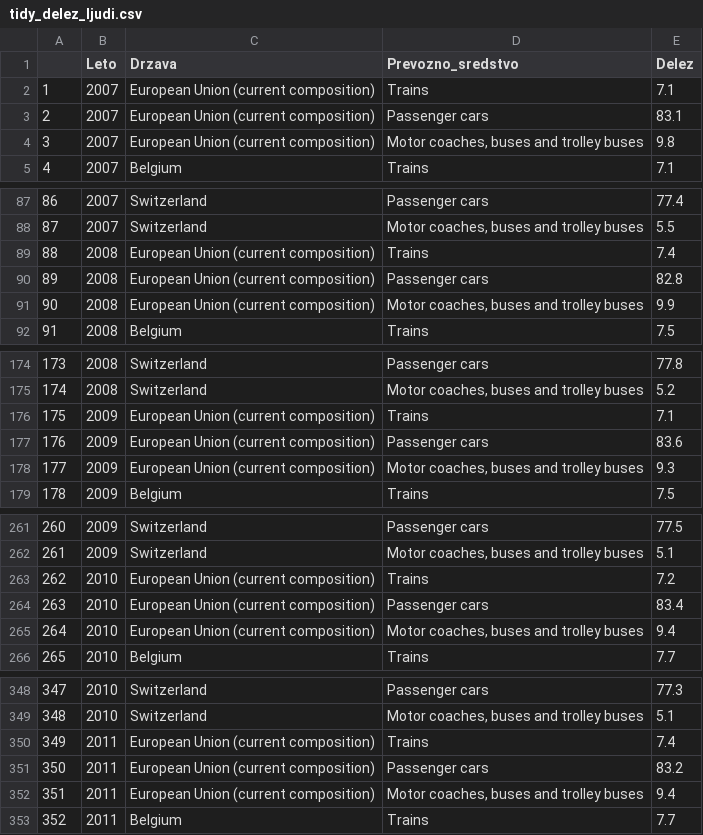
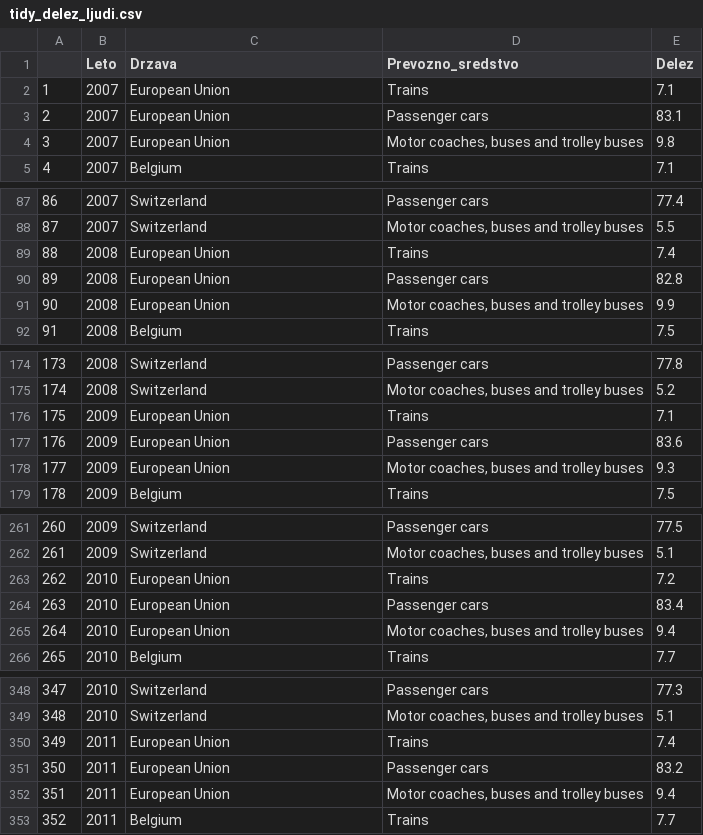
Before and after one commit to DomenFlakusBosilj/APPR-2018-19, a CSV file: podatki/tidy/tidy_delez_ljudi.csv, drawn as a sheet; only a part is shown, gaps mark what is left out; the diff covers the shown part only.

Commit message:
spremembe v tidy data shranjenih datotekah

```diff
--- a/podatki/tidy/tidy_delez_ljudi.csv
+++ b/podatki/tidy/tidy_delez_ljudi.csv
@@ -1,5 +1,5 @@
 "","Leto","Drzava","Prevozno_sredstvo","Delez"
-"1",2007,"European Union (current composition)","Trains",7.1
-"2",2007,"European Union (current composition)","Passenger cars",83.1
-"3",2007,"European Union (current composition)","Motor coaches, buses and trolley buses",9.8
+"1",2007,"European Union","Trains",7.1
+"2",2007,"European Union","Passenger cars",83.1
+"3",2007,"European Union","Motor coaches, buses and trolley buses",9.8
 "4",2007,"Belgium","Trains",7.1
@@ -88,5 +88,5 @@
 "87",2007,"Switzerland","Motor coaches, buses and trolley buses",5.5
-"88",2008,"European Union (current composition)","Trains",7.4
-"89",2008,"European Union (current composition)","Passenger cars",82.8
-"90",2008,"European Union (current composition)","Motor coaches, buses and trolley buses",9.9
+"88",2008,"European Union","Trains",7.4
+"89",2008,"European Union","Passenger cars",82.8
+"90",2008,"European Union","Motor coaches, buses and trolley buses",9.9
 "91",2008,"Belgium","Trains",7.5
@@ -175,5 +175,5 @@
 "174",2008,"Switzerland","Motor coaches, buses and trolley buses",5.2
-"175",2009,"European Union (current composition)","Trains",7.1
-"176",2009,"European Union (current composition)","Passenger cars",83.6
-"177",2009,"European Union (current composition)","Motor coaches, buses and trolley buses",9.3
+"175",2009,"European Union","Trains",7.1
+"176",2009,"European Union","Passenger cars",83.6
+"177",2009,"European Union","Motor coaches, buses and trolley buses",9.3
 "178",2009,"Belgium","Trains",7.5
@@ -262,5 +262,5 @@
 "261",2009,"Switzerland","Motor coaches, buses and trolley buses",5.1
-"262",2010,"European Union (current composition)","Trains",7.2
-"263",2010,"European Union (current composition)","Passenger cars",83.4
-"264",2010,"European Union (current composition)","Motor coaches, buses and trolley buses",9.4
+"262",2010,"European Union","Trains",7.2
+"263",2010,"European Union","Passenger cars",83.4
+"264",2010,"European Union","Motor coaches, buses and trolley buses",9.4
 "265",2010,"Belgium","Trains",7.7
@@ -349,5 +349,5 @@
 "348",2010,"Switzerland","Motor coaches, buses and trolley buses",5.1
-"349",2011,"European Union (current composition)","Trains",7.4
-"350",2011,"European Union (current composition)","Passenger cars",83.2
-"351",2011,"European Union (current composition)","Motor coaches, buses and trolley buses",9.4
+"349",2011,"European Union","Trains",7.4
+"350",2011,"European Union","Passenger cars",83.2
+"351",2011,"European Union","Motor coaches, buses and trolley buses",9.4
 "352",2011,"Belgium","Trains",7.7
```
Also changed, not shown: 15 edited cells elsewhere in this file.
